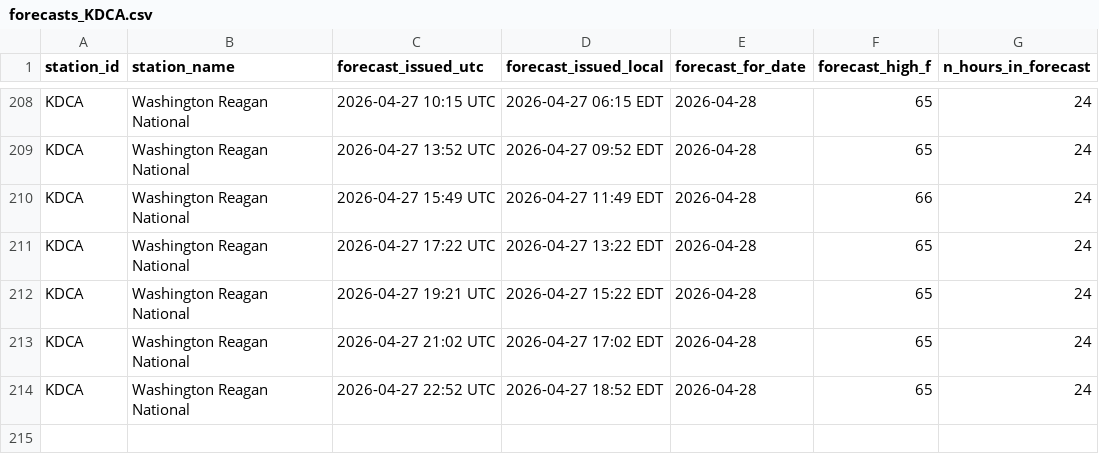
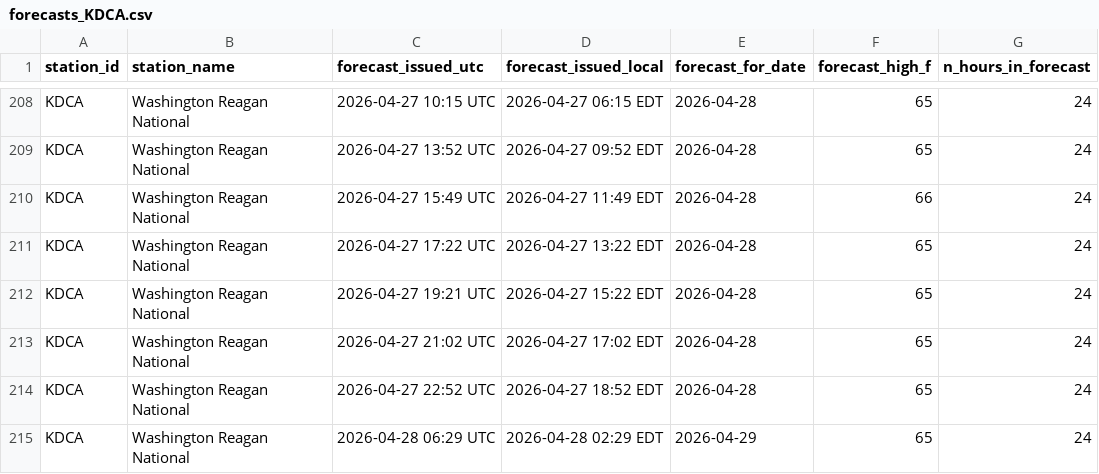
Before and after one commit to foxandfortune/Weather, a CSV file: data/forecasts_KDCA.csv, drawn as a sheet; only a part is shown, gaps mark what is left out; the diff names each change by its address in the sheet, - before the commit and + after, or states it on an @@ line.

```diff
--- a/data/forecasts_KDCA.csv
+++ b/data/forecasts_KDCA.csv
+row 215: KDCA | Washington Reagan National | 2026-04-28 06:29 UTC | 2026-04-28 02:29 EDT | 2026-04-29 | 65 | 24
```
Also changed, not shown: data/forecasts_KMSY.csv, data/forecasts_KNYC.csv, 12 other files.
